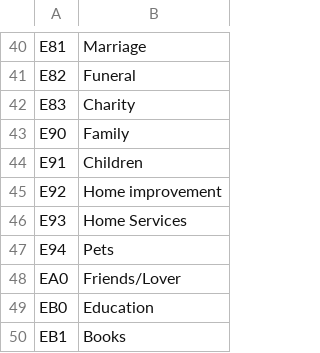
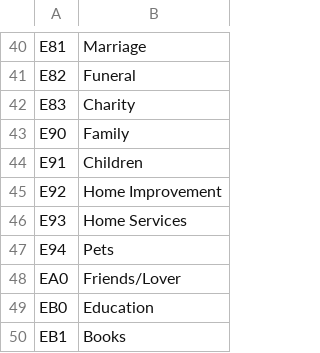
Before and after one commit to tanknk/No-Paid-No-Life, a CSV file: data/cat.csv, drawn as a sheet; only a part is shown, gaps mark what is left out.

```diff
--- a/data/cat.csv
+++ b/data/cat.csv
@@ -44,3 +44,3 @@ E90,Family
 E91,Children
-E92,Home improvement
+E92,Home Improvement
 E93,Home Services
```
Also changed, not shown: 4 other files.
